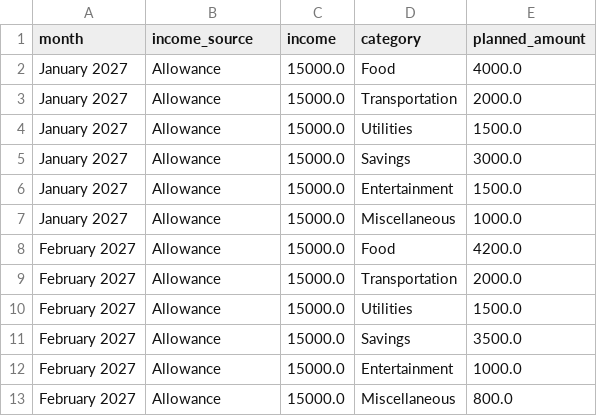
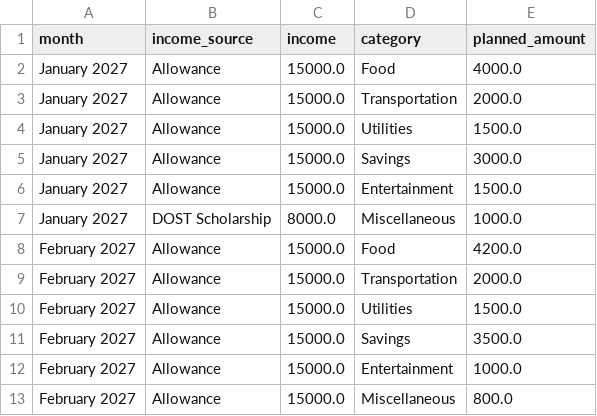
Before and after one commit to KaBonita/budget-buddy-abonita-202606757, a CSV file: budget_data.csv, drawn as a sheet.

Commit message:
Added month loading and allowance display on budget tab
Added new function that returns only the desired data from a csv file given a month and a year.

Also added a display of the allowance data in the budget tab. The allowance values are editable, however doesn't yet save to the file as of this edit.

```diff
--- a/budget_data.csv
+++ b/budget_data.csv
@@ -6,3 +6,3 @@ January 2027,Allowance,15000.0,Savings,3000.0
 January 2027,Allowance,15000.0,Entertainment,1500.0
-January 2027,Allowance,15000.0,Miscellaneous,1000.0
+January 2027,DOST Scholarship,8000.0,Miscellaneous,1000.0
 February 2027,Allowance,15000.0,Food,4200.0
```
Also changed, not shown: 2 other files.
